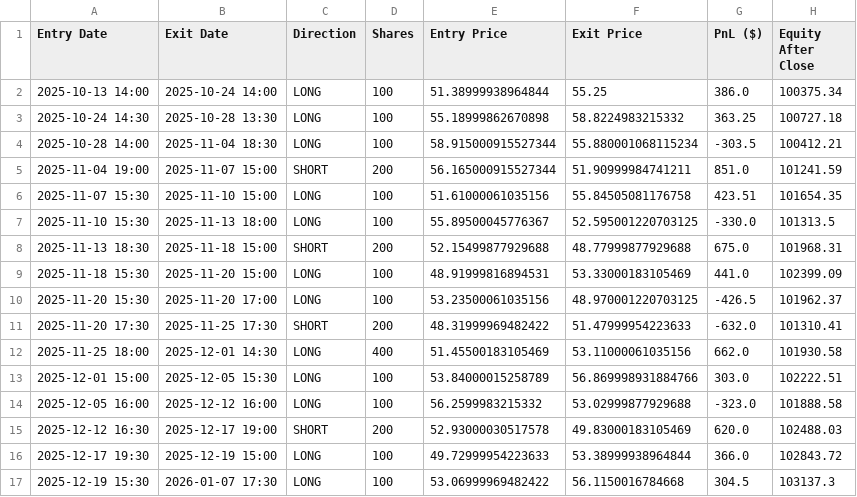
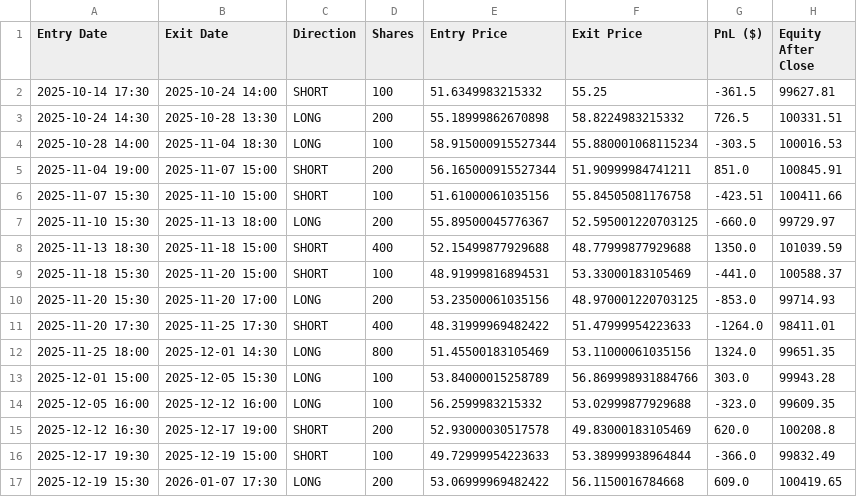
Before and after one commit to jack1084572/stockbacktest2, a CSV file: TQQQ_trades.csv, drawn as a sheet.

```diff
--- a/TQQQ_trades.csv
+++ b/TQQQ_trades.csv
@@ -1,17 +1,17 @@
 Entry Date,Exit Date,Direction,Shares,Entry Price,Exit Price,PnL ($),Equity After Close
-2025-10-13 14:00,2025-10-24 14:00,LONG,100,51.38999938964844,55.25,386.0,100375.34
-2025-10-24 14:30,2025-10-28 13:30,LONG,100,55.18999862670898,58.8224983215332,363.25,100727.18
-2025-10-28 14:00,2025-11-04 18:30,LONG,100,58.915000915527344,55.880001068115234,-303.5,100412.21
-2025-11-04 19:00,2025-11-07 15:00,SHORT,200,56.165000915527344,51.90999984741211,851.0,101241.59
-2025-11-07 15:30,2025-11-10 15:00,LONG,100,51.61000061035156,55.84505081176758,423.51,101654.35
-2025-11-10 15:30,2025-11-13 18:00,LONG,100,55.89500045776367,52.595001220703125,-330.0,101313.5
-2025-11-13 18:30,2025-11-18 15:00,SHORT,200,52.15499877929688,48.77999877929688,675.0,101968.31
-2025-11-18 15:30,2025-11-20 15:00,LONG,100,48.91999816894531,53.33000183105469,441.0,102399.09
-2025-11-20 15:30,2025-11-20 17:00,LONG,100,53.23500061035156,48.970001220703125,-426.5,101962.37
-2025-11-20 17:30,2025-11-25 17:30,SHORT,200,48.31999969482422,51.47999954223633,-632.0,101310.41
-2025-11-25 18:00,2025-12-01 14:30,LONG,400,51.45500183105469,53.11000061035156,662.0,101930.58
-2025-12-01 15:00,2025-12-05 15:30,LONG,100,53.84000015258789,56.869998931884766,303.0,102222.51
-2025-12-05 16:00,2025-12-12 16:00,LONG,100,56.2599983215332,53.02999877929688,-323.0,101888.58
-2025-12-12 16:30,2025-12-17 19:00,SHORT,200,52.93000030517578,49.83000183105469,620.0,102488.03
-2025-12-17 19:30,2025-12-19 15:00,LONG,100,49.72999954223633,53.38999938964844,366.0,102843.72
-2025-12-19 15:30,2026-01-07 17:30,LONG,100,53.06999969482422,56.1150016784668,304.5,103137.3
+2025-10-14 17:30,2025-10-24 14:00,SHORT,100,51.6349983215332,55.25,-361.5,99627.81
+2025-10-24 14:30,2025-10-28 13:30,LONG,200,55.18999862670898,58.8224983215332,726.5,100331.51
+2025-10-28 14:00,2025-11-04 18:30,LONG,100,58.915000915527344,55.880001068115234,-303.5,100016.53
+2025-11-04 19:00,2025-11-07 15:00,SHORT,200,56.165000915527344,51.90999984741211,851.0,100845.91
+2025-11-07 15:30,2025-11-10 15:00,SHORT,100,51.61000061035156,55.84505081176758,-423.51,100411.66
+2025-11-10 15:30,2025-11-13 18:00,LONG,200,55.89500045776367,52.595001220703125,-660.0,99729.97
+2025-11-13 18:30,2025-11-18 15:00,SHORT,400,52.15499877929688,48.77999877929688,1350.0,101039.59
+2025-11-18 15:30,2025-11-20 15:00,SHORT,100,48.91999816894531,53.33000183105469,-441.0,100588.37
+2025-11-20 15:30,2025-11-20 17:00,LONG,200,53.23500061035156,48.970001220703125,-853.0,99714.93
+2025-11-20 17:30,2025-11-25 17:30,SHORT,400,48.31999969482422,51.47999954223633,-1264.0,98411.01
+2025-11-25 18:00,2025-12-01 14:30,LONG,800,51.45500183105469,53.11000061035156,1324.0,99651.35
+2025-12-01 15:00,2025-12-05 15:30,LONG,100,53.84000015258789,56.869998931884766,303.0,99943.28
+2025-12-05 16:00,2025-12-12 16:00,LONG,100,56.2599983215332,53.02999877929688,-323.0,99609.35
+2025-12-12 16:30,2025-12-17 19:00,SHORT,200,52.93000030517578,49.83000183105469,620.0,100208.8
+2025-12-17 19:30,2025-12-19 15:00,SHORT,100,49.72999954223633,53.38999938964844,-366.0,99832.49
+2025-12-19 15:30,2026-01-07 17:30,LONG,200,53.06999969482422,56.1150016784668,609.0,100419.65
```
Also changed, not shown: BITX_1d.csv, BITX_trades.csv, 12 other files.
